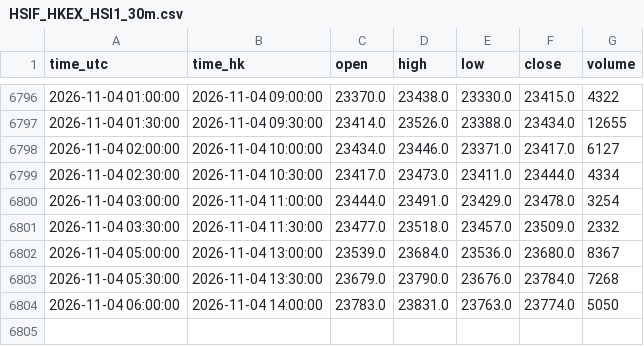
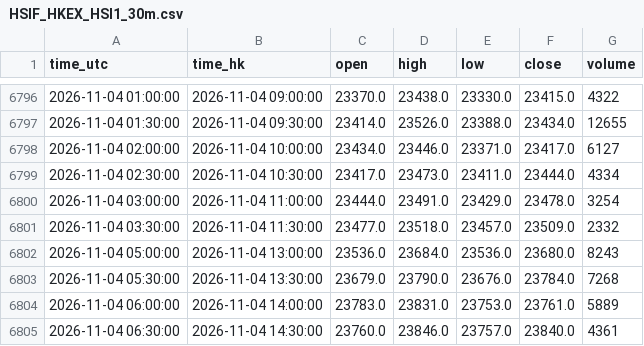
Before and after one commit to ronaldo8282/rs-us-daily, a CSV file: docs/tpo/data/HSIF_HKEX_HSI1_30m.csv, drawn as a sheet; only a part is shown, gaps mark what is left out.

Commit message:
tpo: HSIF live 30m session update

```diff
--- a/docs/tpo/data/HSIF_HKEX_HSI1_30m.csv
+++ b/docs/tpo/data/HSIF_HKEX_HSI1_30m.csv
@@ -6801,4 +6801,5 @@ time_utc,time_hk,open,high,low,close,volume
 2026-11-04 03:30:00,2026-11-04 11:30:00,23477.0,23518.0,23457.0,23509.0,2332
-2026-11-04 05:00:00,2026-11-04 13:00:00,23539.0,23684.0,23536.0,23680.0,8367
+2026-11-04 05:00:00,2026-11-04 13:00:00,23536.0,23684.0,23536.0,23680.0,8243
 2026-11-04 05:30:00,2026-11-04 13:30:00,23679.0,23790.0,23676.0,23784.0,7268
-2026-11-04 06:00:00,2026-11-04 14:00:00,23783.0,23831.0,23763.0,23774.0,5050
+2026-11-04 06:00:00,2026-11-04 14:00:00,23783.0,23831.0,23753.0,23761.0,5889
+2026-11-04 06:30:00,2026-11-04 14:30:00,23760.0,23846.0,23757.0,23840.0,4361
```
Also changed, not shown: 1 other file.
